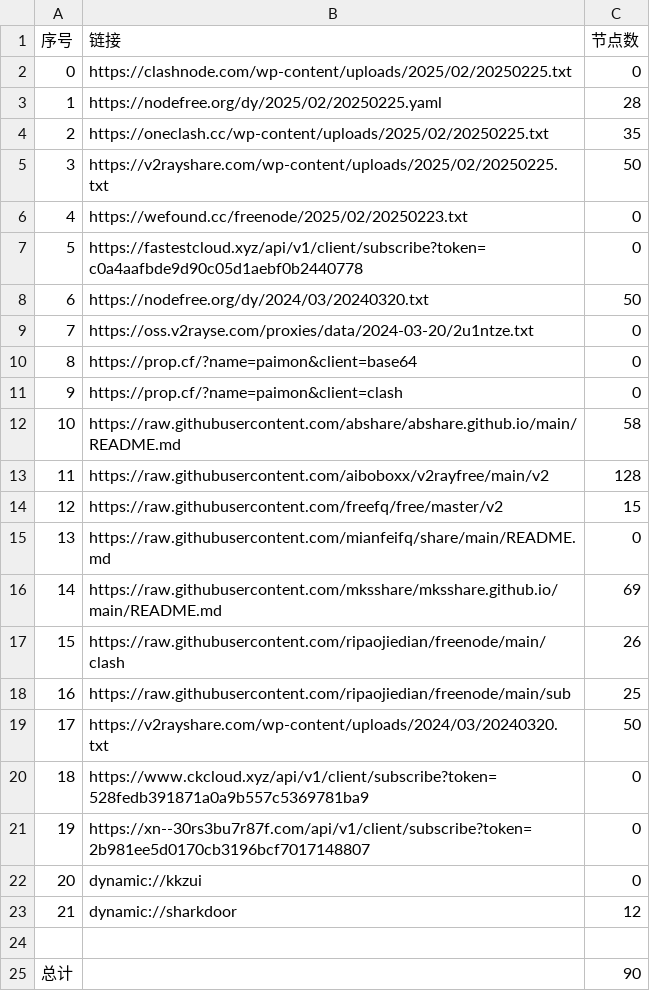
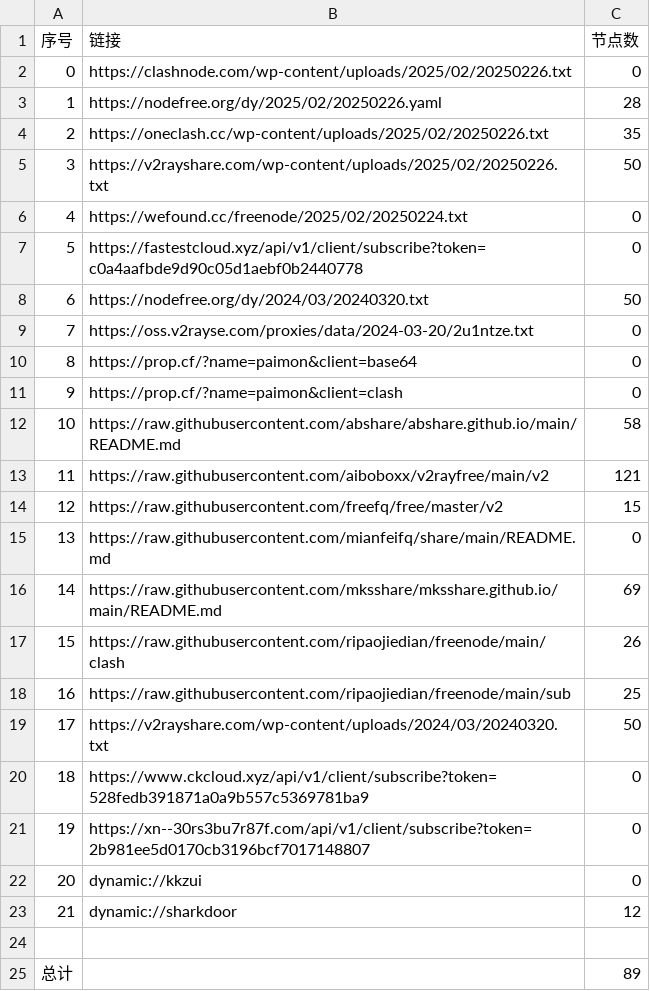
Before and after one commit to randy2jenk/AutoMergePublicNodes, a CSV file: list_result.csv, drawn as a sheet.

```diff
--- a/list_result.csv
+++ b/list_result.csv
@@ -1,7 +1,7 @@
 序号,链接,节点数
-0,https://clashnode.com/wp-content/uploads/2025/02/20250225.txt,0
-1,https://nodefree.org/dy/2025/02/20250225.yaml,28
-2,https://oneclash.cc/wp-content/uploads/2025/02/20250225.txt,35
-3,https://v2rayshare.com/wp-content/uploads/2025/02/20250225.txt,50
-4,https://wefound.cc/freenode/2025/02/20250223.txt,0
+0,https://clashnode.com/wp-content/uploads/2025/02/20250226.txt,0
+1,https://nodefree.org/dy/2025/02/20250226.yaml,28
+2,https://oneclash.cc/wp-content/uploads/2025/02/20250226.txt,35
+3,https://v2rayshare.com/wp-content/uploads/2025/02/20250226.txt,50
+4,https://wefound.cc/freenode/2025/02/20250224.txt,0
 5,https://fastestcloud.xyz/api/v1/client/subscribe?token=c0a4aafbde9d90c05d1aebf0b2440778,0
@@ -12,3 +12,3 @@
 10,https://raw.githubusercontent.com/abshare/abshare.github.io/main/README.md,58
-11,https://raw.githubusercontent.com/aiboboxx/v2rayfree/main/v2,128
+11,https://raw.githubusercontent.com/aiboboxx/v2rayfree/main/v2,121
 12,https://raw.githubusercontent.com/freefq/free/master/v2,15
@@ -24,2 +24,2 @@
 
-总计,,90
+总计,,89
```
Also changed, not shown: 7 other files.
